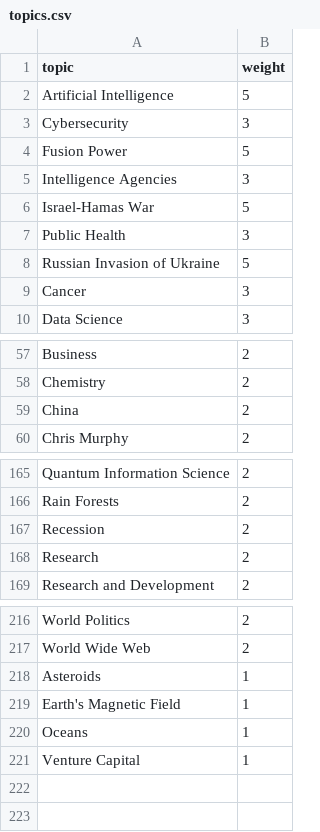
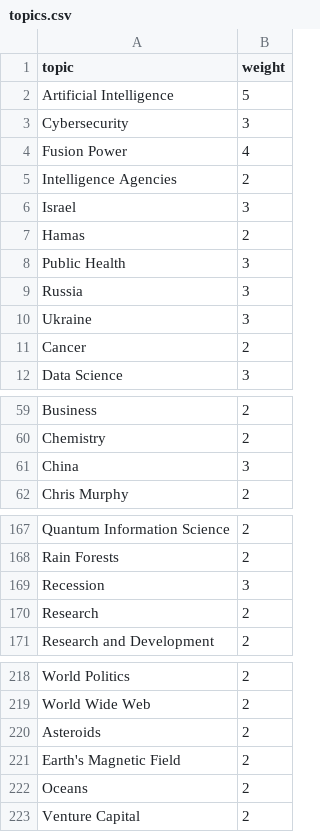
Before and after one commit to brayvid/newsbot, a CSV file: topics.csv, drawn as a sheet; only a part is shown, gaps mark what is left out.

```diff
--- a/topics.csv
+++ b/topics.csv
@@ -3,8 +3,10 @@ Artificial Intelligence,5
 Cybersecurity,3
-Fusion Power,5
-Intelligence Agencies,3
-Israel-Hamas War,5
+Fusion Power,4
+Intelligence Agencies,2
+Israel,3
+Hamas,2
 Public Health,3
-Russian Invasion of Ukraine,5
-Cancer,3
+Russia,3
+Ukraine,3
+Cancer,2
 Data Science,3
@@ -58,3 +60,3 @@ Business,2
 Chemistry,2
-China,2
+China,3
 Chris Murphy,2
@@ -166,3 +168,3 @@ Quantum Information Science,2
 Rain Forests,2
-Recession,2
+Recession,3
 Research,2
@@ -217,5 +219,5 @@ World Politics,2
 World Wide Web,2
-Asteroids,1
-Earth's Magnetic Field,1
-Oceans,1
-Venture Capital,1
+Asteroids,2
+Earth's Magnetic Field,2
+Oceans,2
+Venture Capital,2
```
Also changed, not shown: 1 other file.
